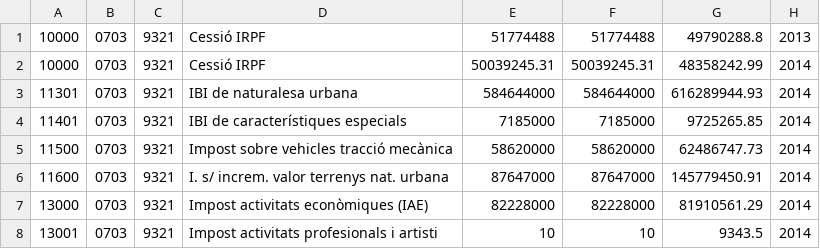
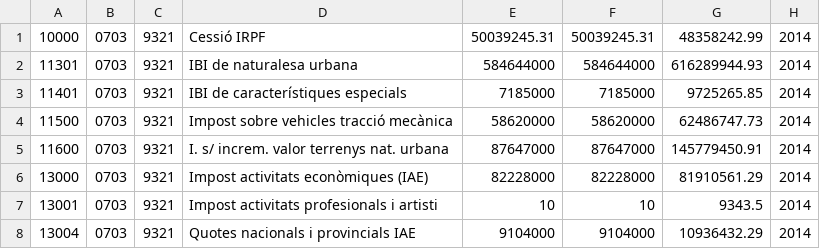
Before and after one commit to civio/presupuesto-barcelona, a CSV file: data/ca/municipio/2014/ejecucion_ingresos.csv, drawn as a sheet; only a part is shown; the shorter side is filled out with more unchanged rows.

```diff
--- a/data/ca/municipio/2014/ejecucion_ingresos.csv
+++ b/data/ca/municipio/2014/ejecucion_ingresos.csv
@@ -1,2 +1 @@
-10000,0703,9321,Cessió IRPF,51774488,51774488,49790288.8,2013
 10000,0703,9321,Cessió IRPF,50039245.31,50039245.31,48358242.99,2014
```
Also changed, not shown: data/ca/municipio/2013/ejecucion_gastos.csv, data/ca/municipio/2013/gastos.csv, 7 other files.
